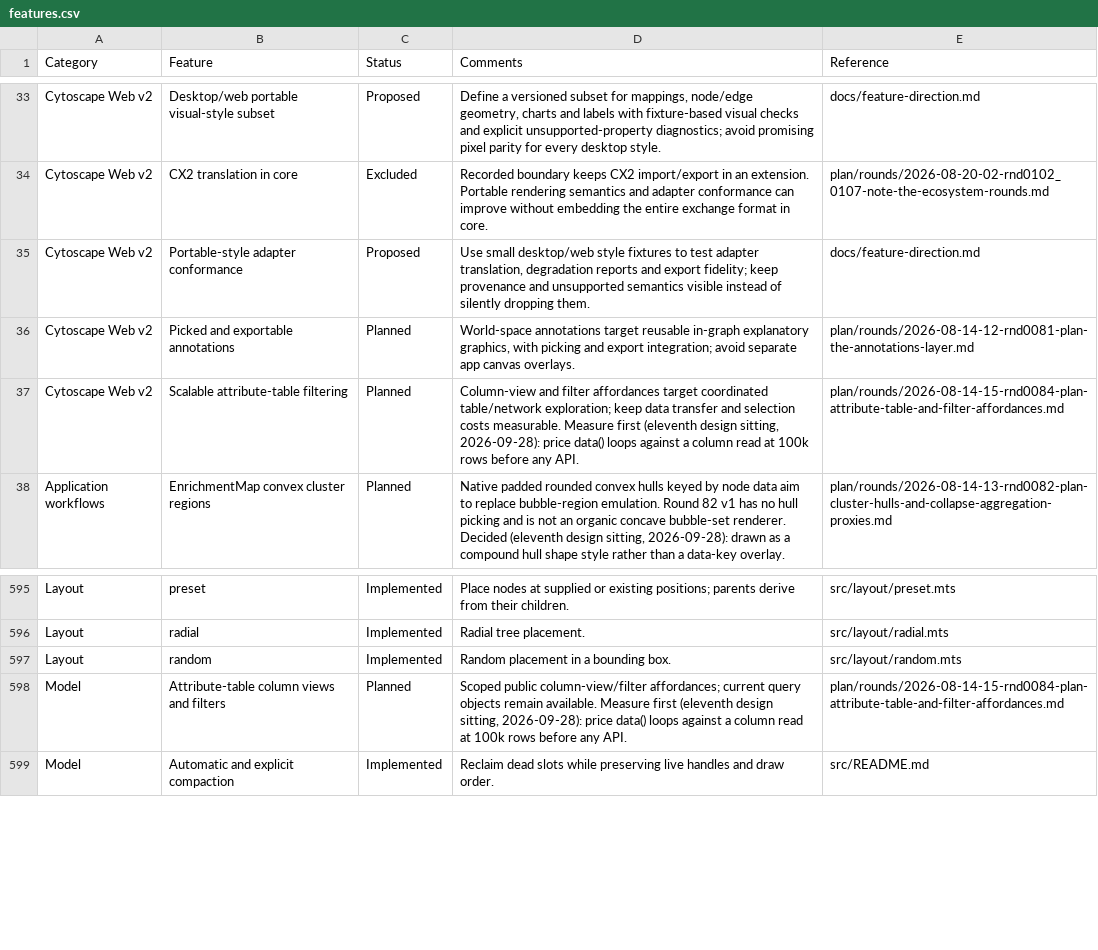
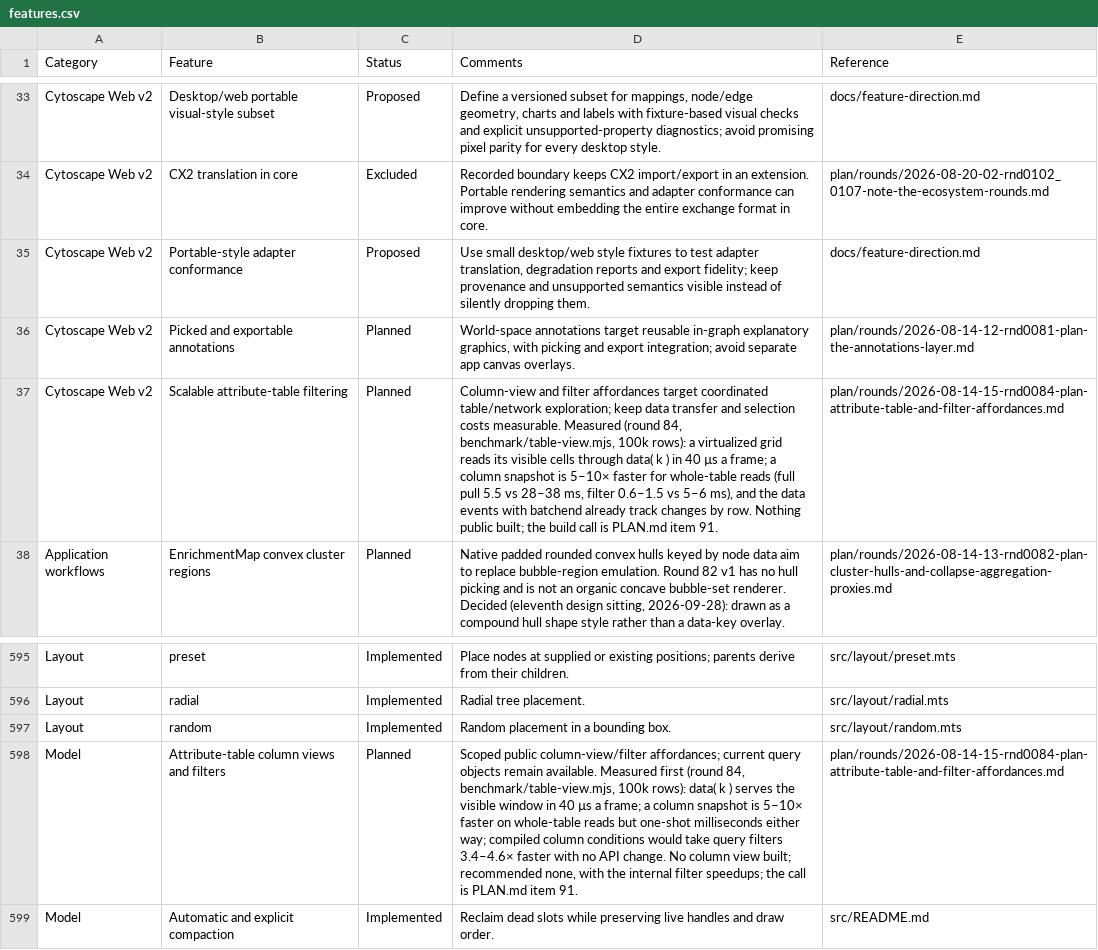
Before and after one commit to cytoscape/cytoscape.js, a CSV file: docs/features.csv, drawn as a sheet; only a part is shown, gaps mark what is left out; the diff names each change by its address in the sheet, - before the commit and + after, or states it on an @@ line.

```diff
--- a/docs/features.csv
+++ b/docs/features.csv
-D37 (Comments): …costs measurable. Measure first (eleventh design sitting, 2026-09-28): price data() loops against a column read at 100k rows before any API.
+D37 (Comments): …costs measurable. Measured (round 84, benchmark/table-view.mjs, 100k rows): a virtualized grid reads its visible cells through data( k ) in 40 µs a frame; a column snapshot is 5–10× faster for whole-table reads (full pull 5.5 vs 28–38 ms, filter 0.6–1.5 vs 5–6 ms), and the data events with batchend already track changes by row. Nothing public built; the build call is PLAN.md item 91.
-D598 (Comments): …remain available. Measure first (eleventh design sitting, 2026-09-28): price data() loops against a column read at 100k rows before any API.
+D598 (Comments): …remain available. Measured first (round 84, benchmark/table-view.mjs, 100k rows): data( k ) serves the visible window in 40 µs a frame; a column snapshot is 5–10× faster on whole-table reads but one-shot milliseconds either way; compiled column conditions would take query filters 3.4–4.6× faster with no API change. No column view built; recommended none, with the internal filter speedups; the call is PLAN.md item 91.
```
Also changed, not shown: 3 other files.
